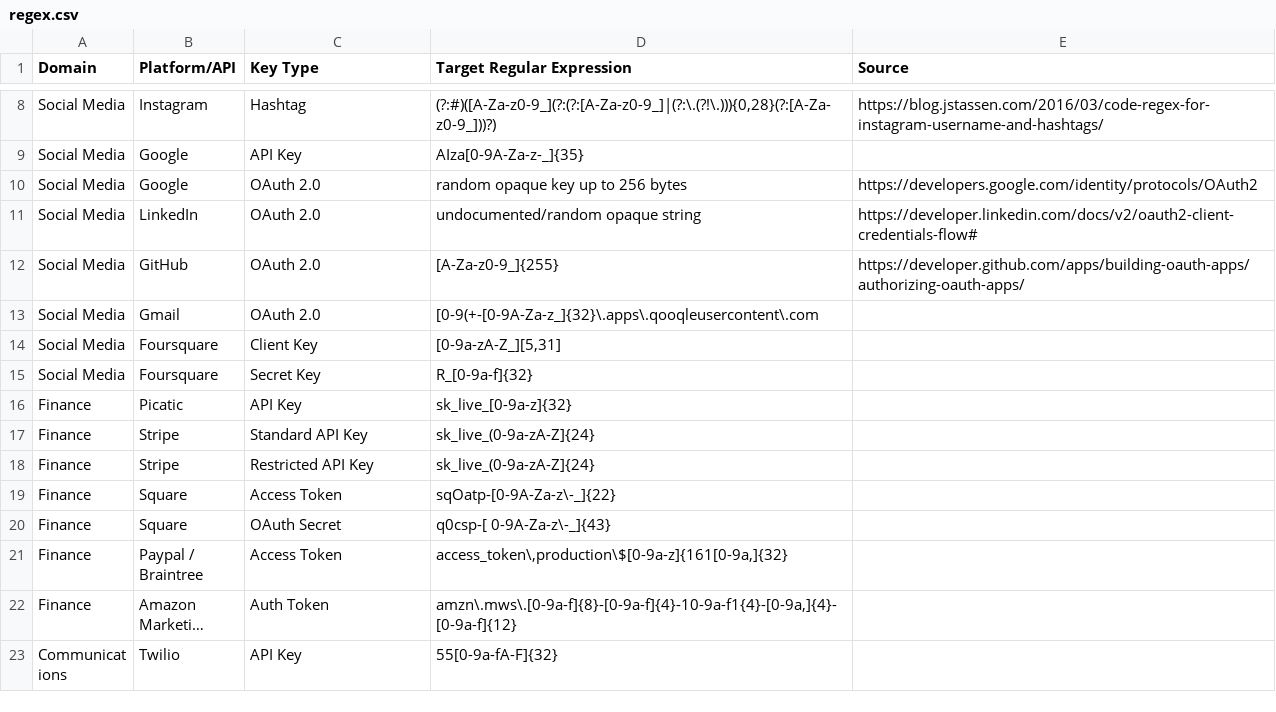
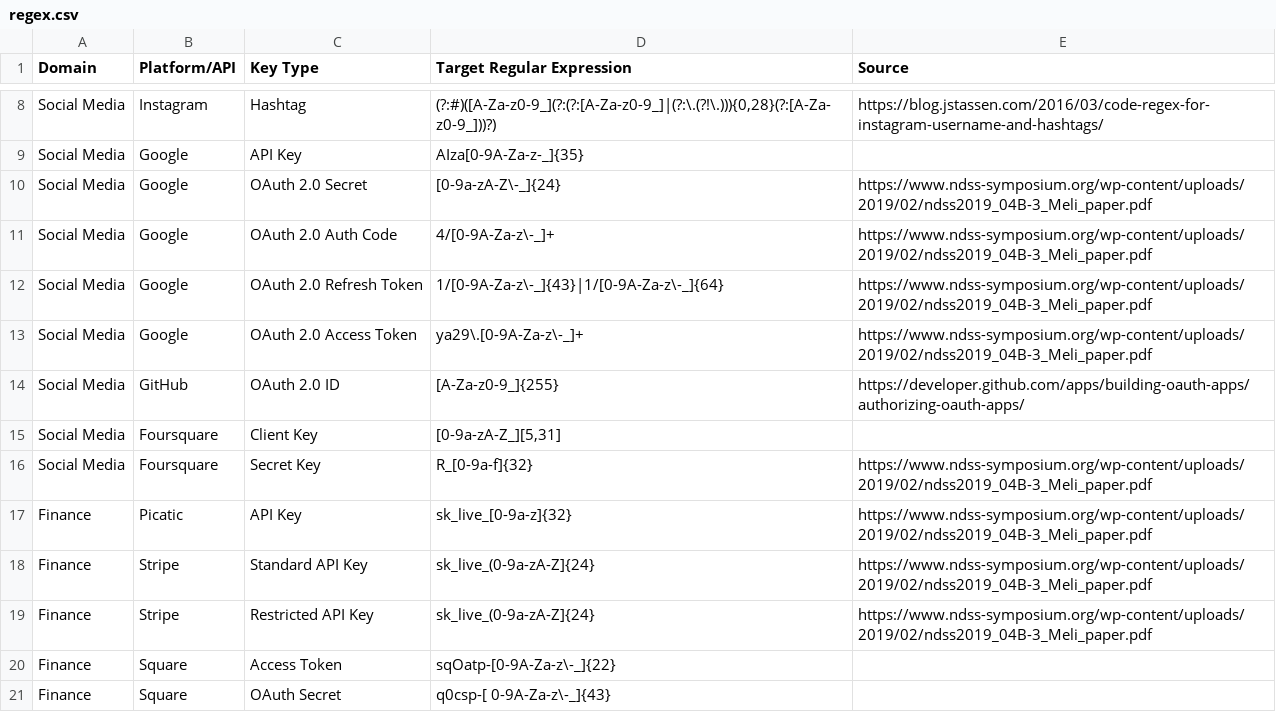
Before and after one commit to odomojuli/regextokens, a CSV file: regex.csv, drawn as a sheet; only a part is shown, gaps mark what is left out; the shorter side is filled out with more unchanged rows; long unchanged cells end in …; removed rows and columns are numbered as before the commit, all else as after; the diff names each change by its address in the sheet, - before the commit and + after, or states it on an @@ line.

Commit message:
Added Source for Google Auth, GitHub Auth
Added entries to csv
note: Auth flow and ID is mostly symmetrical across Google services

```diff
--- a/regex.csv
+++ b/regex.csv
-C10 (Key Type): OAuth 2.0
+C10 (Key Type): OAuth 2.0 Secret
-D10 (Target Regular Expression): random opaque key up to 256 bytes
+D10 (Target Regular Expression): [0-9a-zA-Z\-_]{24}
-E10 (Source): https://developers.google.com/identity/protocols/OAuth2
+E10 (Source): https://www.ndss-symposium.org/wp-content/uploads/2019/02/ndss2019_04B-3_Meli_paper.pdf
-B11 (Platform/API): LinkedIn
+B11 (Platform/API): Google
-C11 (Key Type): OAuth 2.0
+C11 (Key Type): OAuth 2.0 Auth Code
-D11 (Target Regular Expression): undocumented/random opaque string
+D11 (Target Regular Expression): 4/[0-9A-Za-z\-_]+
-E11 (Source): https://developer.linkedin.com/docs/v2/oauth2-client-credentials-flow#
+E11 (Source): https://www.ndss-symposium.org/wp-content/uploads/2019/02/ndss2019_04B-3_Meli_paper.pdf
+row 12: Social Media | Google | OAuth 2.0 Refresh Token | 1/[0-9A-Za-z\-_]{43}|1/[0-9A-Za-z\-_]{64} | https://www.ndss-symposium.org/wp-content/uploads/2019/02/ndss2019_04B-3_Meli_paper.pdf
+row 13: Social Media | Google | OAuth 2.0 Access Token | ya29\.[0-9A-Za-z\-_]+ | https://www.ndss-symposium.org/wp-content/uploads/2019/02/ndss2019_04B-3_Meli_paper.pdf
-C14 (Key Type): OAuth 2.0
+C14 (Key Type): OAuth 2.0 ID
-row 13: Social Media | Gmail | OAuth 2.0 | [0-9(+-[0-9A-Za-z_]{32}\.apps\.qooqleusercontent\.com
-E16:E19 (Source): (empty)
+E16:E19 (Source): https://www.ndss-symposium.org/wp-content/uploads/2019/02/ndss2019_04B-3_Meli_paper.pdf
```
